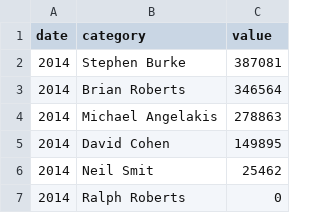
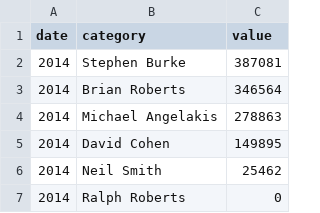
Before and after one commit to luwei14/visual-vocabulary, a CSV file: circle-timelines/comcastCleaned.csv, drawn as a sheet; only a part is shown; the diff covers the shown part only.

```diff
--- a/circle-timelines/comcastCleaned.csv
+++ b/circle-timelines/comcastCleaned.csv
@@ -5,3 +5,3 @@
 "2014","David Cohen",149895
-"2014","Neil Smit",25462
+"2014","Neil Smith",25462
 "2014","Ralph Roberts",0
```
Also changed, not shown: 31 added rows and 6 edited cells elsewhere in this file, circle-timelines/leucadiaCleaned.csv, circle-timelines/tysonCleaned.csv, 17 other files.
